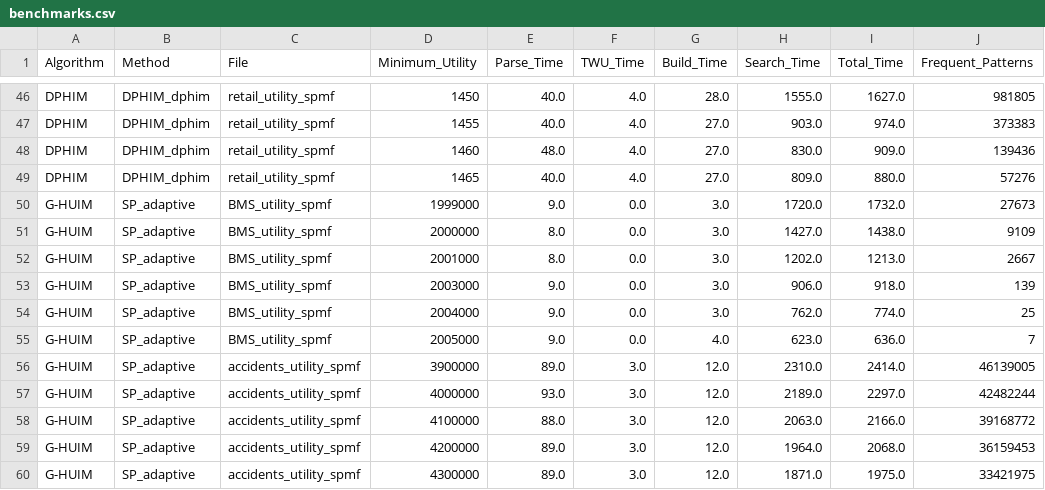
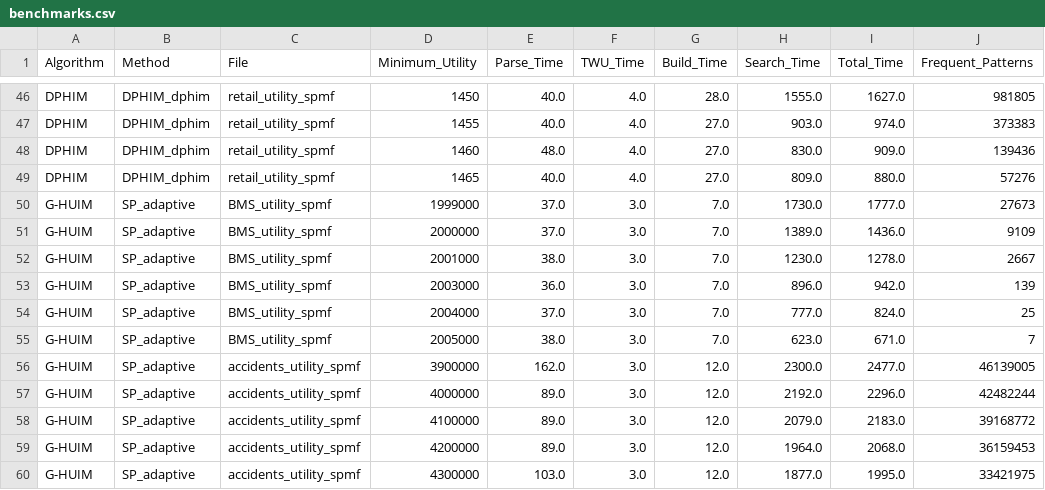
Before and after one commit to Tarun-Sreepada/G-HUIM, a CSV file: experiments/results/benchmarks.csv, drawn as a sheet; only a part is shown, gaps mark what is left out; the diff covers the shown part only.

Commit message:
why does the python script generate faster results than terminal

```diff
--- a/experiments/results/benchmarks.csv
+++ b/experiments/results/benchmarks.csv
@@ -49,12 +49,12 @@ DPHIM,DPHIM_dphim,retail_utility_spmf,1460,48.0,4.0,27.0,830.0,909.0,139436
 DPHIM,DPHIM_dphim,retail_utility_spmf,1465,40.0,4.0,27.0,809.0,880.0,57276
-G-HUIM,SP_adaptive,BMS_utility_spmf,1999000,9.0,0.0,3.0,1720.0,1732.0,27673
-G-HUIM,SP_adaptive,BMS_utility_spmf,2000000,8.0,0.0,3.0,1427.0,1438.0,9109
-G-HUIM,SP_adaptive,BMS_utility_spmf,2001000,8.0,0.0,3.0,1202.0,1213.0,2667
-G-HUIM,SP_adaptive,BMS_utility_spmf,2003000,9.0,0.0,3.0,906.0,918.0,139
-G-HUIM,SP_adaptive,BMS_utility_spmf,2004000,9.0,0.0,3.0,762.0,774.0,25
-G-HUIM,SP_adaptive,BMS_utility_spmf,2005000,9.0,0.0,4.0,623.0,636.0,7
-G-HUIM,SP_adaptive,accidents_utility_spmf,3900000,89.0,3.0,12.0,2310.0,2414.0,46139005
-G-HUIM,SP_adaptive,accidents_utility_spmf,4000000,93.0,3.0,12.0,2189.0,2297.0,42482244
-G-HUIM,SP_adaptive,accidents_utility_spmf,4100000,88.0,3.0,12.0,2063.0,2166.0,39168772
+G-HUIM,SP_adaptive,BMS_utility_spmf,1999000,37.0,3.0,7.0,1730.0,1777.0,27673
+G-HUIM,SP_adaptive,BMS_utility_spmf,2000000,37.0,3.0,7.0,1389.0,1436.0,9109
+G-HUIM,SP_adaptive,BMS_utility_spmf,2001000,38.0,3.0,7.0,1230.0,1278.0,2667
+G-HUIM,SP_adaptive,BMS_utility_spmf,2003000,36.0,3.0,7.0,896.0,942.0,139
+G-HUIM,SP_adaptive,BMS_utility_spmf,2004000,37.0,3.0,7.0,777.0,824.0,25
+G-HUIM,SP_adaptive,BMS_utility_spmf,2005000,38.0,3.0,7.0,623.0,671.0,7
+G-HUIM,SP_adaptive,accidents_utility_spmf,3900000,162.0,3.0,12.0,2300.0,2477.0,46139005
+G-HUIM,SP_adaptive,accidents_utility_spmf,4000000,89.0,3.0,12.0,2192.0,2296.0,42482244
+G-HUIM,SP_adaptive,accidents_utility_spmf,4100000,89.0,3.0,12.0,2079.0,2183.0,39168772
 G-HUIM,SP_adaptive,accidents_utility_spmf,4200000,89.0,3.0,12.0,1964.0,2068.0,36159453
-G-HUIM,SP_adaptive,accidents_utility_spmf,4300000,89.0,3.0,12.0,1871.0,1975.0,33421975
+G-HUIM,SP_adaptive,accidents_utility_spmf,4300000,103.0,3.0,12.0,1877.0,1995.0,33421975
```
Also changed, not shown: 126 edited cells elsewhere in this file, 59 other files.
